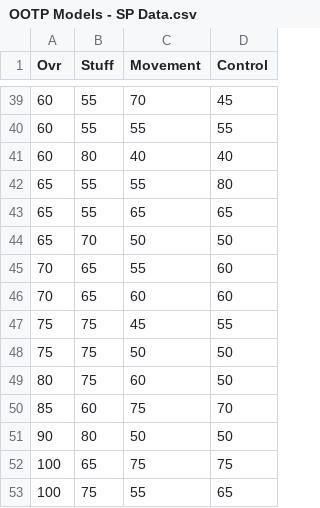
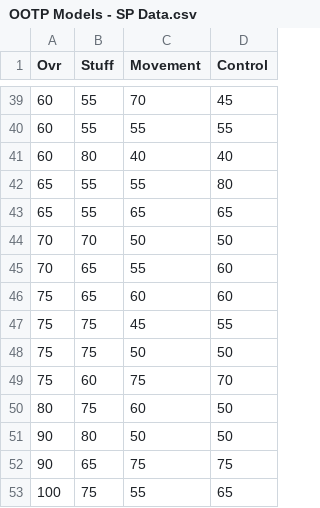
Before and after one commit to jvanderz22/ootp-dev, a CSV file: training_data/OOTP Models - SP Data.csv, drawn as a sheet; only a part is shown, gaps mark what is left out.

Commit message:
slightly adjust SP data

```diff
--- a/training_data/OOTP Models - SP Data.csv
+++ b/training_data/OOTP Models - SP Data.csv
@@ -43,11 +43,11 @@ Ovr,Stuff,Movement,Control
 65,55,65,65
-65,70,50,50
+70,70,50,50
 70,65,55,60
-70,65,60,60
+75,65,60,60
 75,75,45,55
 75,75,50,50
+75,60,75,70
 80,75,60,50
-85,60,75,70
 90,80,50,50
-100,65,75,75
+90,65,75,75
 100,75,55,65
```
